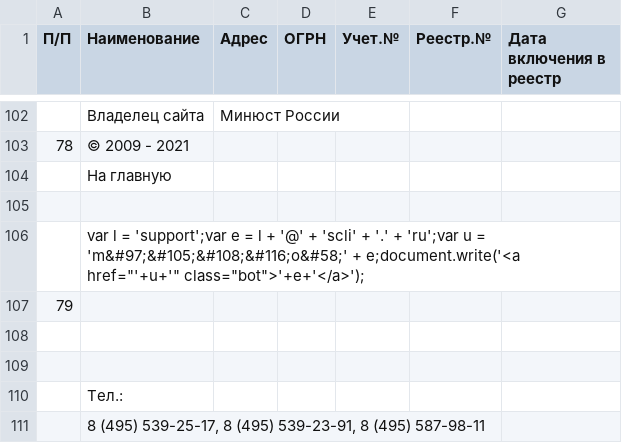
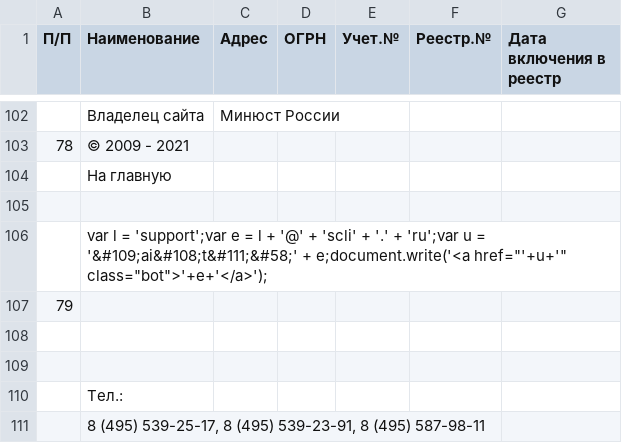
Before and after one commit to IvanProtchenko/inagent_nko, a CSV file: inagent_nko.csv, drawn as a sheet; only a part is shown, gaps mark what is left out; the diff names each change by its address in the sheet, - before the commit and + after, or states it on an @@ line.

Commit message:
auto commit

```diff
--- a/inagent_nko.csv
+++ b/inagent_nko.csv
-B106 (Наименование): …u = 'm&#97;&#105;&#108;&#116;o&#58;' + e;document.write('<a…
+B106 (Наименование): …u = '&#109;ai&#108;t&#111;&#58;' + e;document.write('<a…
```
